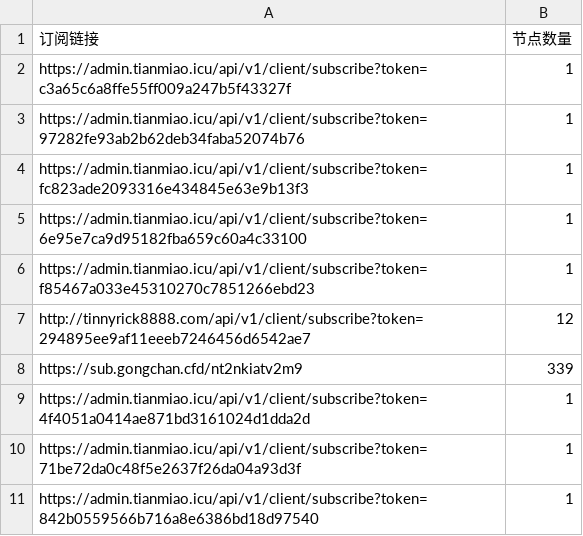
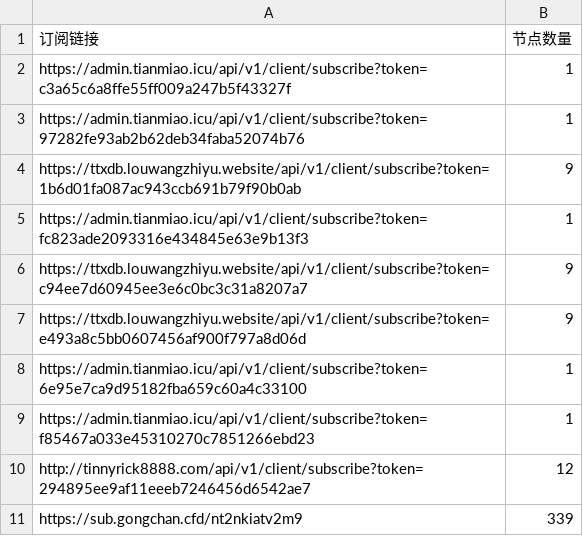
Before and after one commit to ipenwrt/Sub-Parser, a CSV file: sub_parser.csv, drawn as a sheet; only a part is shown; the shorter side is filled out with more unchanged rows; the diff covers the shown part only.

```diff
--- a/sub_parser.csv
+++ b/sub_parser.csv
@@ -3,3 +3,6 @@ https://admin.tianmiao.icu/api/v1/client/subscribe?token=c3a65c6a8ffe55ff009a247
 https://admin.tianmiao.icu/api/v1/client/subscribe?token=97282fe93ab2b62deb34faba52074b76,1
+https://ttxdb.louwangzhiyu.website/api/v1/client/subscribe?token=1b6d01fa087ac943ccb691b79f90b0ab,9
 https://admin.tianmiao.icu/api/v1/client/subscribe?token=fc823ade2093316e434845e63e9b13f3,1
+https://ttxdb.louwangzhiyu.website/api/v1/client/subscribe?token=c94ee7d60945ee3e6c0bc3c31a8207a7,9
+https://ttxdb.louwangzhiyu.website/api/v1/client/subscribe?token=e493a8c5bb0607456af900f797a8d06d,9
 https://admin.tianmiao.icu/api/v1/client/subscribe?token=6e95e7ca9d95182fba659c60a4c33100,1
```
Also changed, not shown: 7 added rows and 1 removed row elsewhere in this file, 3 other files.
